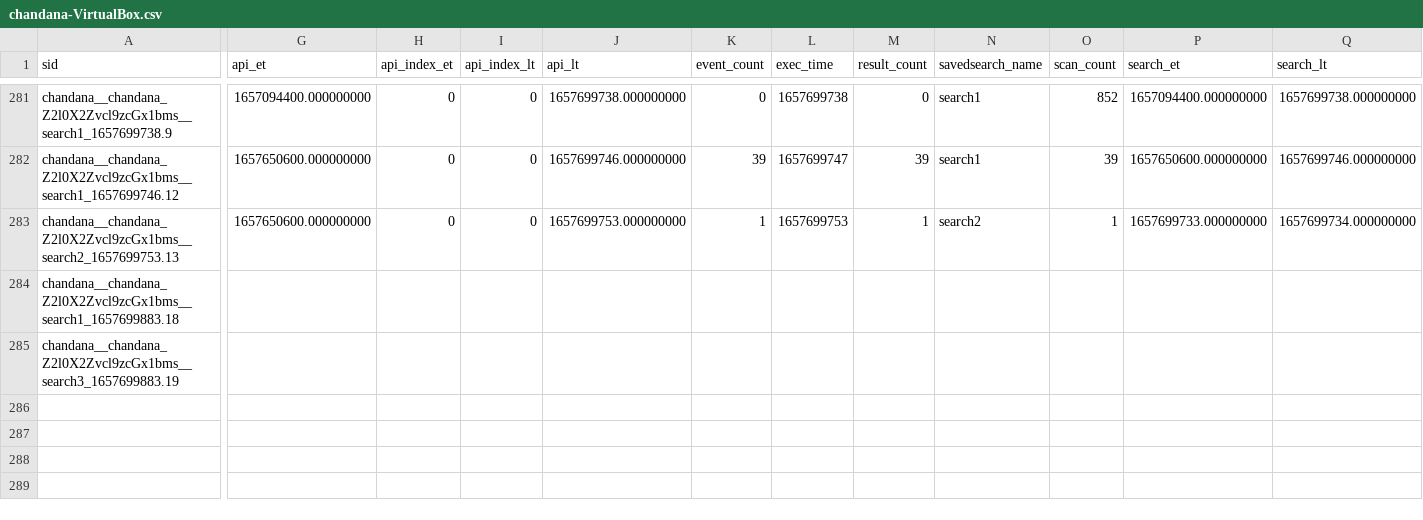
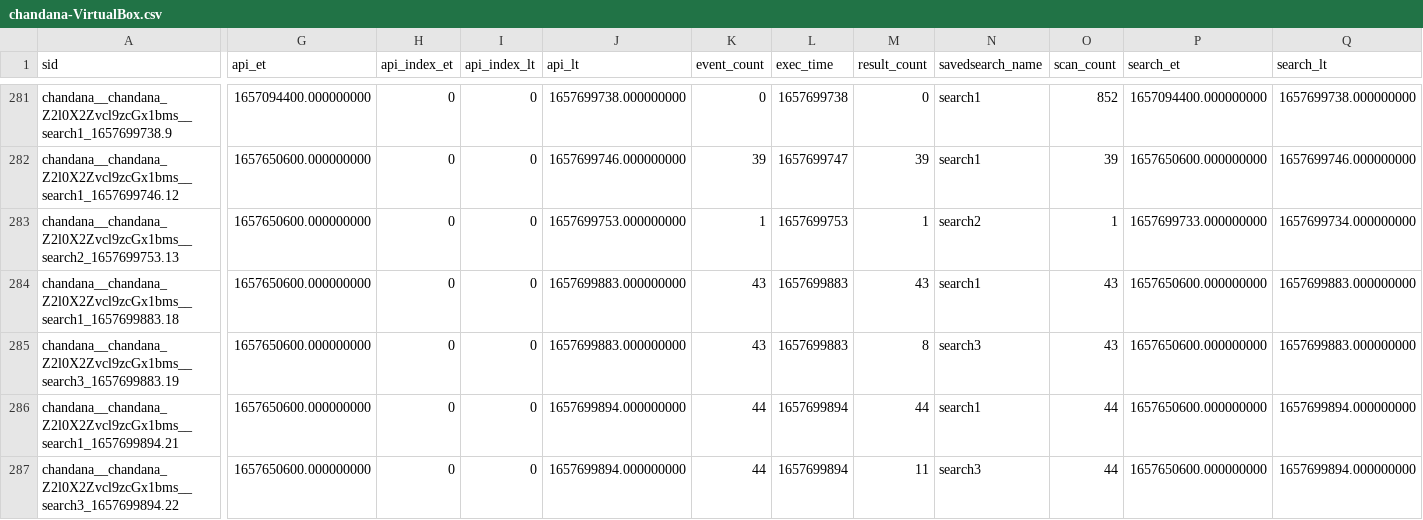
Before and after one commit to chanxxx1999/chandana, a CSV file: users/chandana/git_for_splunk/history/chandana-VirtualBox.csv, drawn as a sheet; only a part is shown, gaps mark what is left out; rows hold the shown columns only; the diff covers the shown part only; the diff names each change by its address in the sheet, - before the commit and + after, or states it on an @@ line.

Commit message:
Auto: 218 MB,  1 file changed, 18 insertions(+), 2 deletions(-)

```diff
--- a/users/chandana/git_for_splunk/history/chandana-VirtualBox.csv
+++ b/users/chandana/git_for_splunk/history/chandana-VirtualBox.csv
-G284:G285 (api_et): (empty)
+G284:G285 (api_et): 1657650600.000000000
-H284:H285 (api_index_et): (empty)
+H284:H285 (api_index_et): 0
-I284:I285 (api_index_lt): (empty)
+I284:I285 (api_index_lt): 0
-J284:J285 (api_lt): (empty)
+J284:J285 (api_lt): 1657699883.000000000
-K284:K285 (event_count): (empty)
+K284:K285 (event_count): 43
-L284:L285 (exec_time): (empty)
+L284:L285 (exec_time): 1657699883
-M284 (result_count): (empty)
+M284 (result_count): 43
-N284 (savedsearch_name): (empty)
+N284 (savedsearch_name): search1
-O284:O285 (scan_count): (empty)
+O284:O285 (scan_count): 43
-P284:P285 (search_et): (empty)
+P284:P285 (search_et): 1657650600.000000000
-Q284:Q285 (search_lt): (empty)
+Q284:Q285 (search_lt): 1657699883.000000000
-M285 (result_count): (empty)
+M285 (result_count): 8
-N285 (savedsearch_name): (empty)
+N285 (savedsearch_name): search3
+row 286: chandana__chandana_Z2l0X2Zvcl9zcGx1bms__search1_1657699894.21 | 1657650600.000000000 | 0 | 0 | 1657699894.000000000 | 44 | 1657699894 | 44 | search1 | 44 | 1657650600.000000000 | 1657699894.000000000
+row 287: chandana__chandana_Z2l0X2Zvcl9zcGx1bms__search3_1657699894.22 | 1657650600.000000000 | 0 | 0 | 1657699894.000000000 | 44 | 1657699894 | 11 | search3 | 44 | 1657650600.000000000 | 1657699894.000000000
```
Also changed, not shown: 4 edited cells elsewhere in this file.
